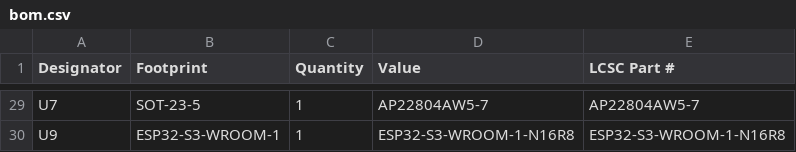
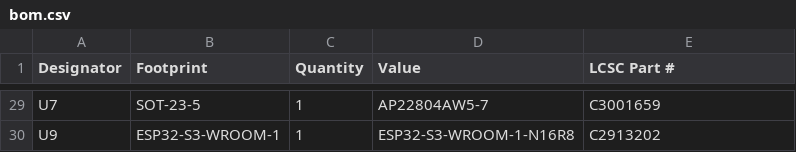
Before and after one commit to Philippe12/HorseSense, a CSV file: production/bom.csv, drawn as a sheet; only a part is shown, gaps mark what is left out; the diff covers the shown part only; the diff names each change by its address in the sheet, - before the commit and + after, or states it on an @@ line.

```diff
--- a/production/bom.csv
+++ b/production/bom.csv
-E29 (LCSC Part #): AP22804AW5-7
+E29 (LCSC Part #): C3001659
-E30 (LCSC Part #): ESP32-S3-WROOM-1-N16R8
+E30 (LCSC Part #): C2913202
```
Also changed, not shown: 27 edited cells elsewhere in this file, 9 other files.
